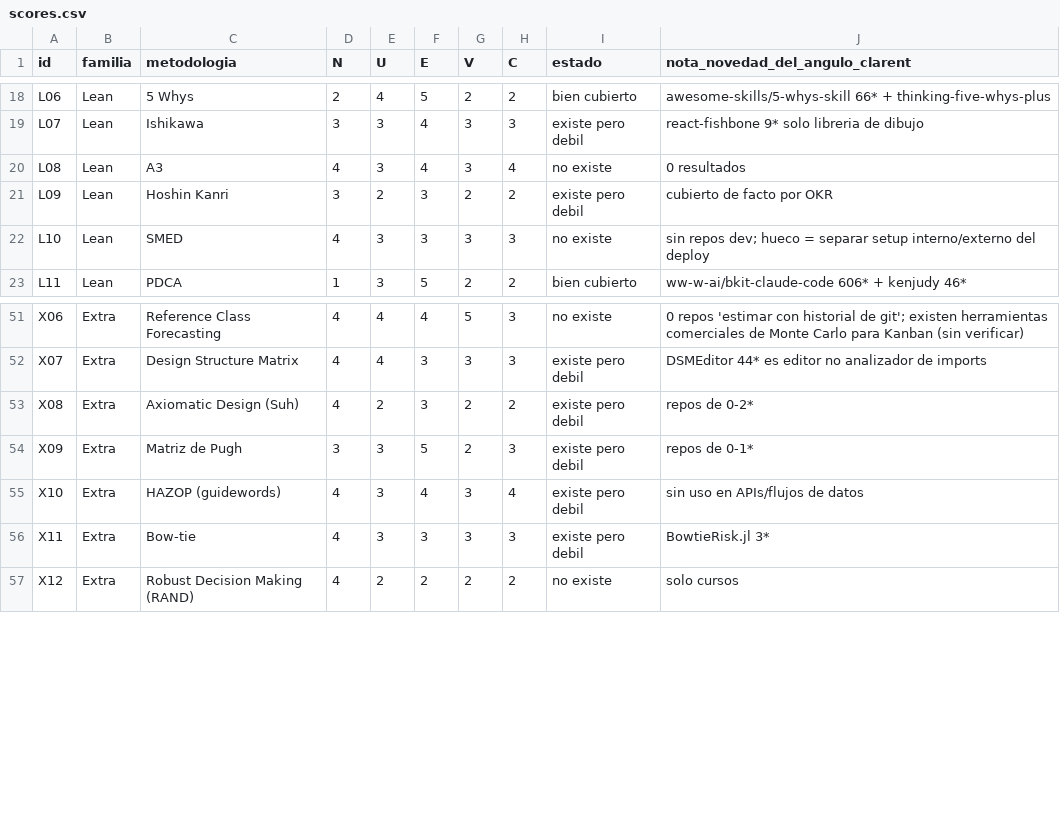
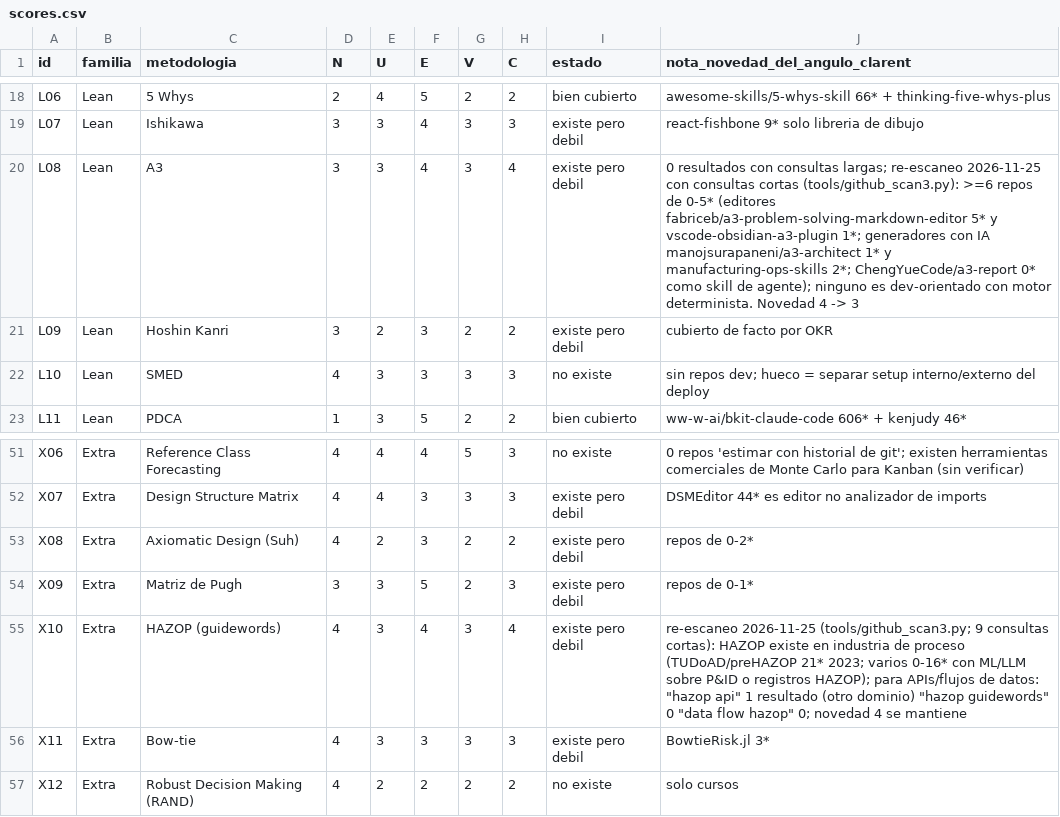
Before and after one commit to Joaquincuevas/clarent, a CSV file: research/data/scores.csv, drawn as a sheet; only a part is shown, gaps mark what is left out.

Commit message:
Rework the top 10, rewrite the README for launch and add launch notes
Ranking (research/)
- fmea and stpa move to v2 (author's decision); fta returns to the top 10 by
  score; triz-matrix stays implemented but outside the ranking.
- A3 and HAZOP re-scored with the same criteria after a short-query GitHub
  re-scan (tools/github_scan3.py). A3 novelty 4 -> 3 (>= 6 small repos), so
  it drops to 3.33. HAZOP stays at 3.58 and enters the top 10 on the novelty
  tie-break; it is specified in product-spec.md (guide words applied to
  API/data-flow parameters, with a checkable cell grid).
- Slot 10 is left open: D03 and M04 tie at 3.58 and nothing is specified yet.
- ranking.md, roadmap.md, novelty.md and product-spec.md updated; robustness
  table recomputed.

README
- Real command output for ach and triz-matrix, generated by
  tools/gen_demo.py into docs/demo/ and checked in CI.
- Three-line install, badges only for what exists (CI workflow, license,
  Python version), expanded "What we do not claim".

Notes
- research/outreach/altshuller-foundation.md: unsent draft to the Altshuller
  Foundation, with what its site says about reuse of the 1973 matrix.
- research/launch-checklist.md: first-push commands and post-push checks.

```diff
--- a/research/data/scores.csv
+++ b/research/data/scores.csv
@@ -19,3 +19,3 @@ L06,Lean,5 Whys,2,4,5,2,2,bien cubierto,awesome-skills/5-whys-skill 66* + thinki
 L07,Lean,Ishikawa,3,3,4,3,3,existe pero debil,react-fishbone 9* solo libreria de dibujo
-L08,Lean,A3,4,3,4,3,4,no existe,0 resultados
+L08,Lean,A3,3,3,4,3,4,existe pero debil,0 resultados con consultas largas; re-escaneo 2026-11-25 con consultas cortas (tools/github_scan3.py): >=6 repos de 0-5* (editores fabriceb/a3-problem-solving-markdown-editor 5* y vscode-obsidian-a3-plugin 1*; generadores con IA manojsurapaneni/a3-architect 1* y manufacturing-ops-skills 2*; ChengYueCode/a3-report 0* como skill de agente); ninguno es dev-orientado con motor determinista. Novedad 4 -> 3
 L09,Lean,Hoshin Kanri,3,2,3,2,2,existe pero debil,cubierto de facto por OKR
@@ -54,3 +54,3 @@ X08,Extra,Axiomatic Design (Suh),4,2,3,2,2,existe pero debil,repos de 0-2*
 X09,Extra,Matriz de Pugh,3,3,5,2,3,existe pero debil,repos de 0-1*
-X10,Extra,HAZOP (guidewords),4,3,4,3,4,existe pero debil,sin uso en APIs/flujos de datos
+X10,Extra,HAZOP (guidewords),4,3,4,3,4,existe pero debil,re-escaneo 2026-11-25 (tools/github_scan3.py; 9 consultas cortas): HAZOP existe en industria de proceso (TUDoAD/preHAZOP 21* 2023; varios 0-16* con ML/LLM sobre P&ID o registros HAZOP); para APIs/flujos de datos: "hazop api" 1 resultado (otro dominio) "hazop guidewords" 0 "data flow hazop" 0; novedad 4 se mantiene
 X11,Extra,Bow-tie,4,3,3,3,3,existe pero debil,BowtieRisk.jl 3*
```
Also changed, not shown: 15 other files.
